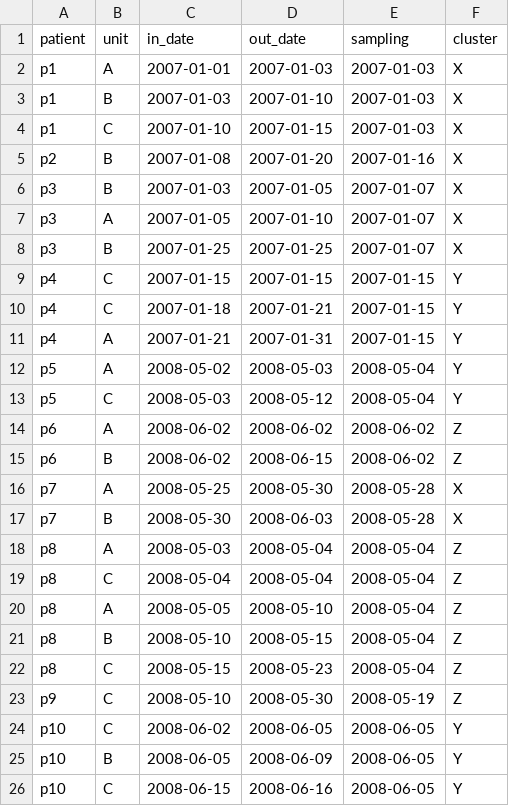
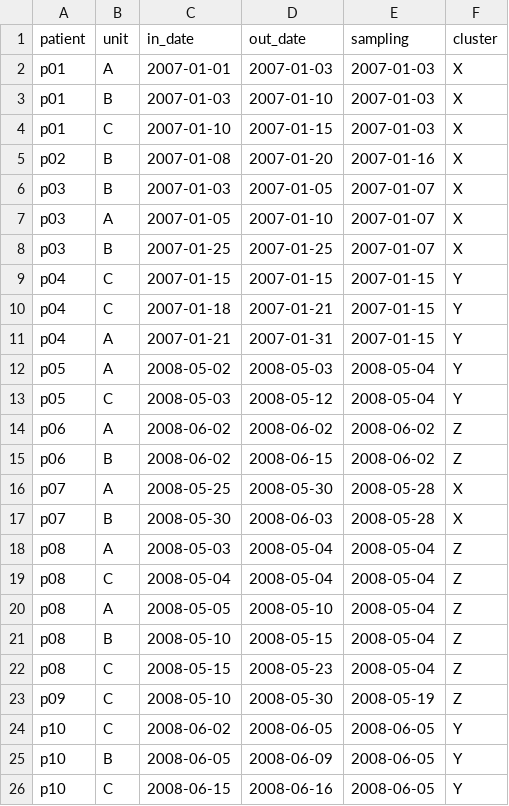
Before and after one commit to Flomauf/EpiPlot, a CSV file: example_data.csv, drawn as a sheet.

Commit message:
Changed patients id

```diff
--- a/example_data.csv
+++ b/example_data.csv
@@ -1,24 +1,24 @@
 patient,unit,in_date,out_date,sampling,cluster
-p1,A,2007-01-01,2007-01-03,2007-01-03,X
-p1,B,2007-01-03,2007-01-10,2007-01-03,X
-p1,C,2007-01-10,2007-01-15,2007-01-03,X
-p2,B,2007-01-08,2007-01-20,2007-01-16,X
-p3,B,2007-01-03,2007-01-05,2007-01-07,X
-p3,A,2007-01-05,2007-01-10,2007-01-07,X
-p3,B,2007-01-25,2007-01-25,2007-01-07,X
-p4,C,2007-01-15,2007-01-15,2007-01-15,Y
-p4,C,2007-01-18,2007-01-21,2007-01-15,Y
-p4,A,2007-01-21,2007-01-31,2007-01-15,Y
-p5,A,2008-05-02,2008-05-03,2008-05-04,Y
-p5,C,2008-05-03,2008-05-12,2008-05-04,Y
-p6,A,2008-06-02,2008-06-02,2008-06-02,Z
-p6,B,2008-06-02,2008-06-15,2008-06-02,Z
-p7,A,2008-05-25,2008-05-30,2008-05-28,X
-p7,B,2008-05-30,2008-06-03,2008-05-28,X
-p8,A,2008-05-03,2008-05-04,2008-05-04,Z
-p8,C,2008-05-04,2008-05-04,2008-05-04,Z
-p8,A,2008-05-05,2008-05-10,2008-05-04,Z
-p8,B,2008-05-10,2008-05-15,2008-05-04,Z
-p8,C,2008-05-15,2008-05-23,2008-05-04,Z
-p9,C,2008-05-10,2008-05-30,2008-05-19,Z
+p01,A,2007-01-01,2007-01-03,2007-01-03,X
+p01,B,2007-01-03,2007-01-10,2007-01-03,X
+p01,C,2007-01-10,2007-01-15,2007-01-03,X
+p02,B,2007-01-08,2007-01-20,2007-01-16,X
+p03,B,2007-01-03,2007-01-05,2007-01-07,X
+p03,A,2007-01-05,2007-01-10,2007-01-07,X
+p03,B,2007-01-25,2007-01-25,2007-01-07,X
+p04,C,2007-01-15,2007-01-15,2007-01-15,Y
+p04,C,2007-01-18,2007-01-21,2007-01-15,Y
+p04,A,2007-01-21,2007-01-31,2007-01-15,Y
+p05,A,2008-05-02,2008-05-03,2008-05-04,Y
+p05,C,2008-05-03,2008-05-12,2008-05-04,Y
+p06,A,2008-06-02,2008-06-02,2008-06-02,Z
+p06,B,2008-06-02,2008-06-15,2008-06-02,Z
+p07,A,2008-05-25,2008-05-30,2008-05-28,X
+p07,B,2008-05-30,2008-06-03,2008-05-28,X
+p08,A,2008-05-03,2008-05-04,2008-05-04,Z
+p08,C,2008-05-04,2008-05-04,2008-05-04,Z
+p08,A,2008-05-05,2008-05-10,2008-05-04,Z
+p08,B,2008-05-10,2008-05-15,2008-05-04,Z
+p08,C,2008-05-15,2008-05-23,2008-05-04,Z
+p09,C,2008-05-10,2008-05-30,2008-05-19,Z
 p10,C,2008-06-02,2008-06-05,2008-06-05,Y
```
